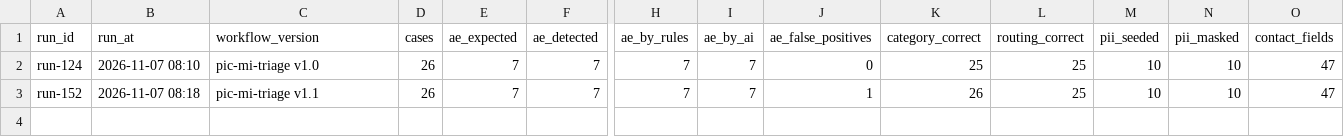
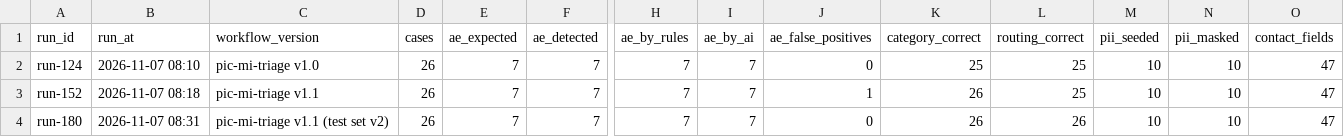
Before and after one commit to kubabiros595-png/pharma-implementation-case, a CSV file: results/test_runs.csv, drawn as a sheet; only a part is shown, gaps mark what is left out; rows hold the shown columns only; the diff names each change by its address in the sheet, - before the commit and + after, or states it on an @@ line.

```diff
--- a/results/test_runs.csv
+++ b/results/test_runs.csv
+row 4: run-180 | 2026-11-07 08:31 | pic-mi-triage v1.1 (test set v2) | 26 | 7 | 7 | 7 | 7 | 0 | 26 | 26 | 10 | 10 | 47
```
Also changed, not shown: data/test_enquiries.csv, results/test_results_per_case.csv, 10 other files.
